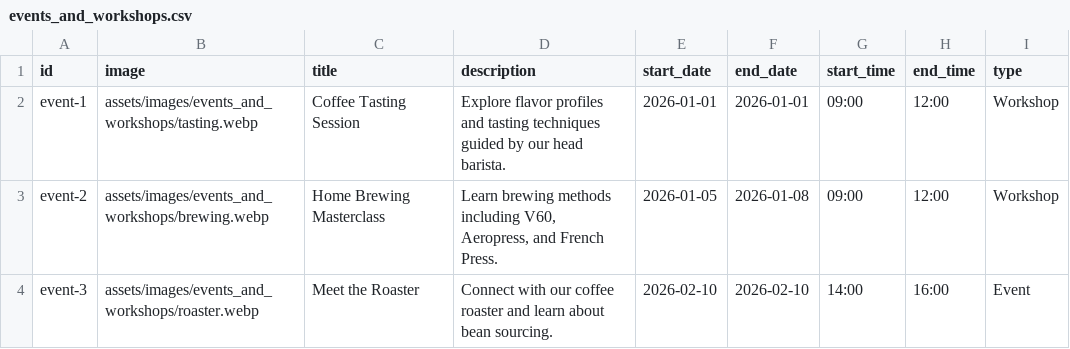
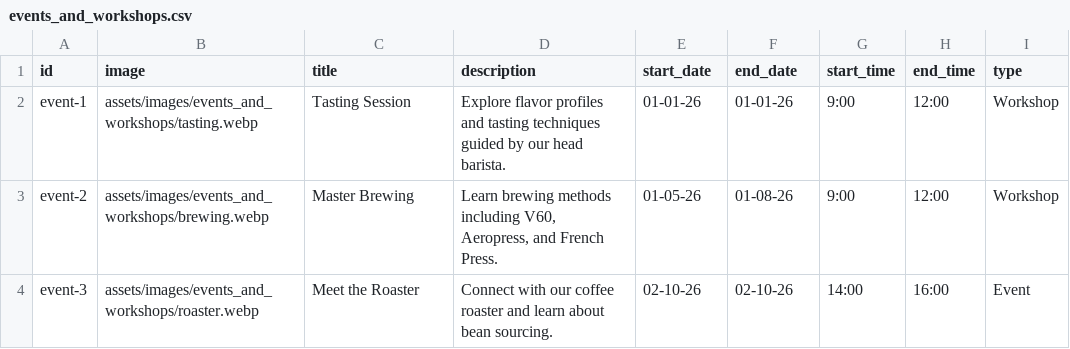
Before and after one commit to miniMinn24/Front-End-Web-Development, a CSV file: docs/assets/database/events_and_workshops.csv, drawn as a sheet.

```diff
--- a/docs/assets/database/events_and_workshops.csv
+++ b/docs/assets/database/events_and_workshops.csv
@@ -1,4 +1,4 @@
 id,image,title,description,start_date,end_date,start_time,end_time,type
-event-1,assets/images/events_and_workshops/tasting.webp,Coffee Tasting Session,"Explore flavor profiles and tasting techniques guided by our head barista.",2026-01-01,2026-01-01,09:00,12:00,Workshop
-event-2,assets/images/events_and_workshops/brewing.webp,Home Brewing Masterclass,"Learn brewing methods including V60, Aeropress, and French Press.",2026-01-05,2026-01-08,09:00,12:00,Workshop
-event-3,assets/images/events_and_workshops/roaster.webp,Meet the Roaster,"Connect with our coffee roaster and learn about bean sourcing.",2026-02-10,2026-02-10,14:00,16:00,Event
+event-1,assets/images/events_and_workshops/tasting.webp,Tasting Session,Explore flavor profiles and tasting techniques guided by our head barista.,01-01-26,01-01-26,9:00,12:00,Workshop
+event-2,assets/images/events_and_workshops/brewing.webp,Master Brewing,"Learn brewing methods including V60, Aeropress, and French Press.",01-05-26,01-08-26,9:00,12:00,Workshop
+event-3,assets/images/events_and_workshops/roaster.webp,Meet the Roaster,Connect with our coffee roaster and learn about bean sourcing.,02-10-26,02-10-26,14:00,16:00,Event
```
Also changed, not shown: docs/assets/database/coffee.csv, docs/assets/database/equipment.csv, 10 other files.
